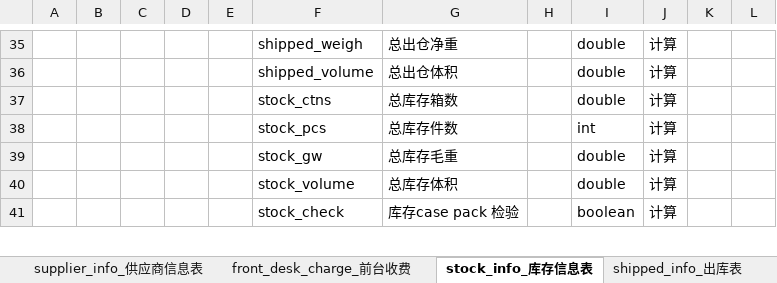
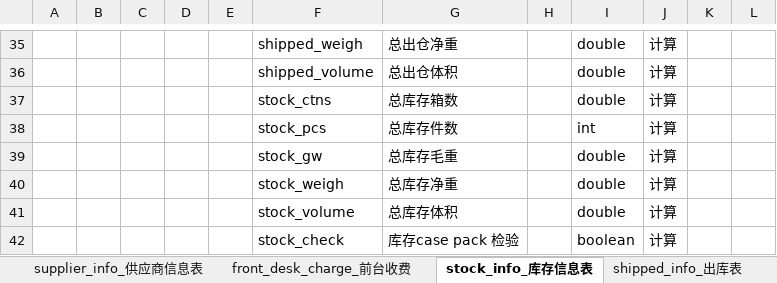
Before and after one commit to cqlbruce/wms-core, an Excel workbook: file/doc/库存管理表字段.xlsx, sheet stock_info_库存信息表, drawn as a sheet; only a part is shown, gaps mark what is left out; values as stored, in another font and other column widths than the file's, no borders; the diff names each change by its address in the sheet, - before the commit and + after, or states it on an @@ line.

```diff
--- a/file/doc/库存管理表字段.xlsx (sheet stock_info_库存信息表)
+++ b/file/doc/库存管理表字段.xlsx (sheet stock_info_库存信息表)
+row 40:  |  |  |  |  | stock_weigh | 总库存净重 |  | double | 计算
```
Also changed, not shown: 3 other files.
